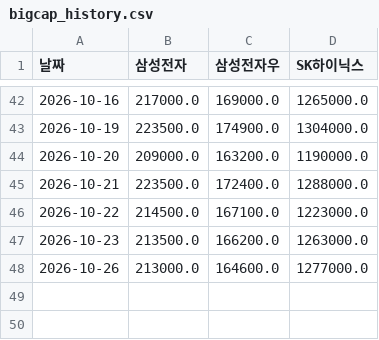
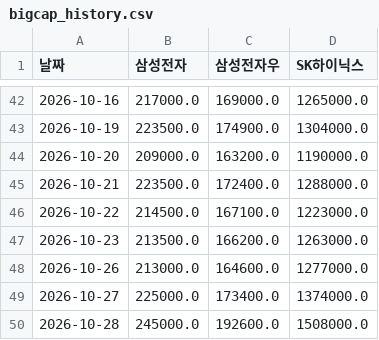
Before and after one commit to frel7022-png/orchestra, a CSV file: bigcap_history.csv, drawn as a sheet; only a part is shown, gaps mark what is left out; the diff names each change by its address in the sheet, - before the commit and + after, or states it on an @@ line.

```diff
--- a/bigcap_history.csv
+++ b/bigcap_history.csv
+row 49: 2026-10-27 | 225000.0 | 173400.0 | 1374000.0
+row 50: 2026-10-28 | 245000.0 | 192600.0 | 1508000.0
```
Also changed, not shown: asset_history.csv, fund_nav_history.csv, 2 other files.
